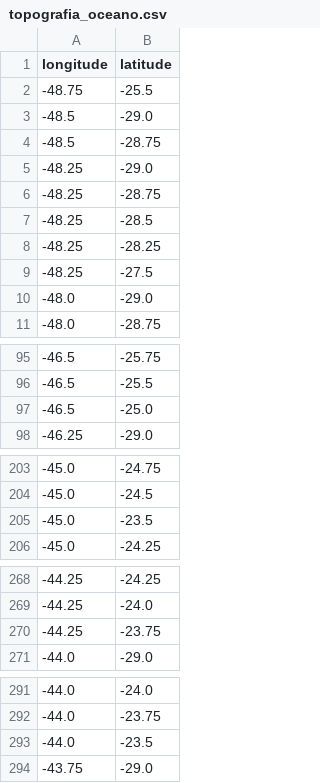
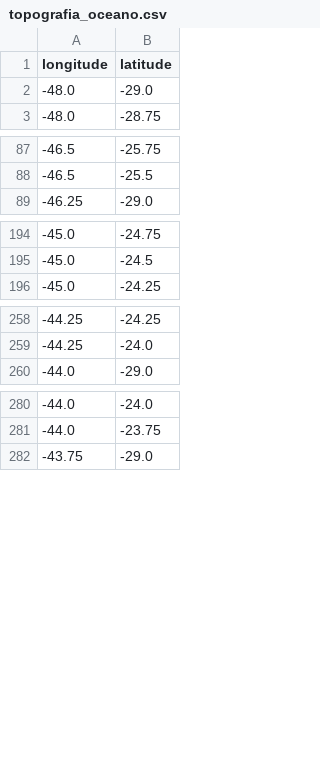
Before and after one commit to MichelCF/Cluster_Bacia_de_campos, a CSV file: topografia_oceano.csv, drawn as a sheet; only a part is shown, gaps mark what is left out; the diff covers the shown part only; the diff names each change by its address in the sheet, - before the commit and + after, or states it on an @@ line.

```diff
--- a/topografia_oceano.csv
+++ b/topografia_oceano.csv
-row 2: -48.75 | -25.5
-row 3: -48.5 | -29.0
-row 4: -48.5 | -28.75
-row 5: -48.25 | -29.0
-row 6: -48.25 | -28.75
-row 7: -48.25 | -28.5
-row 8: -48.25 | -28.25
-row 9: -48.25 | -27.5
-row 97: -46.5 | -25.0
-row 205: -45.0 | -23.5
-row 270: -44.25 | -23.75
-row 293: -44.0 | -23.5
```
Also changed, not shown: 6 removed rows elsewhere in this file, media_mensal.csv, media_mensal_uv.csv, 12 other files.
